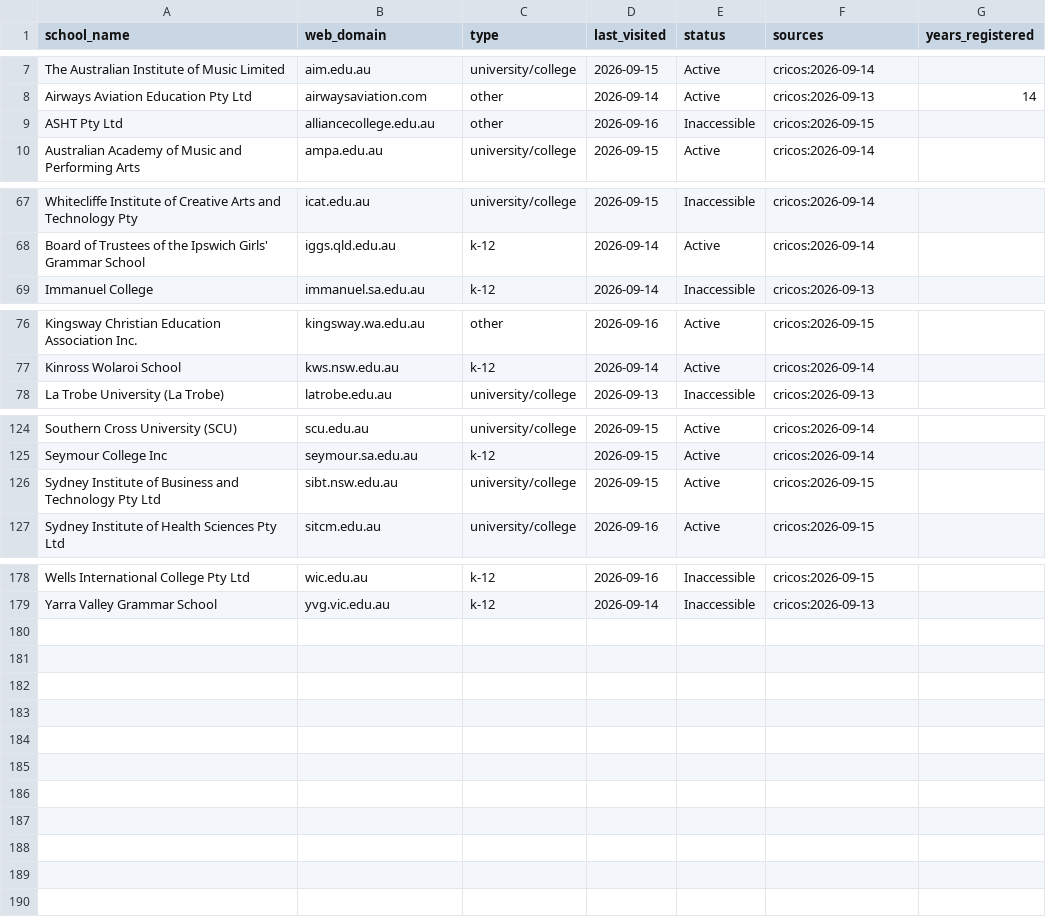
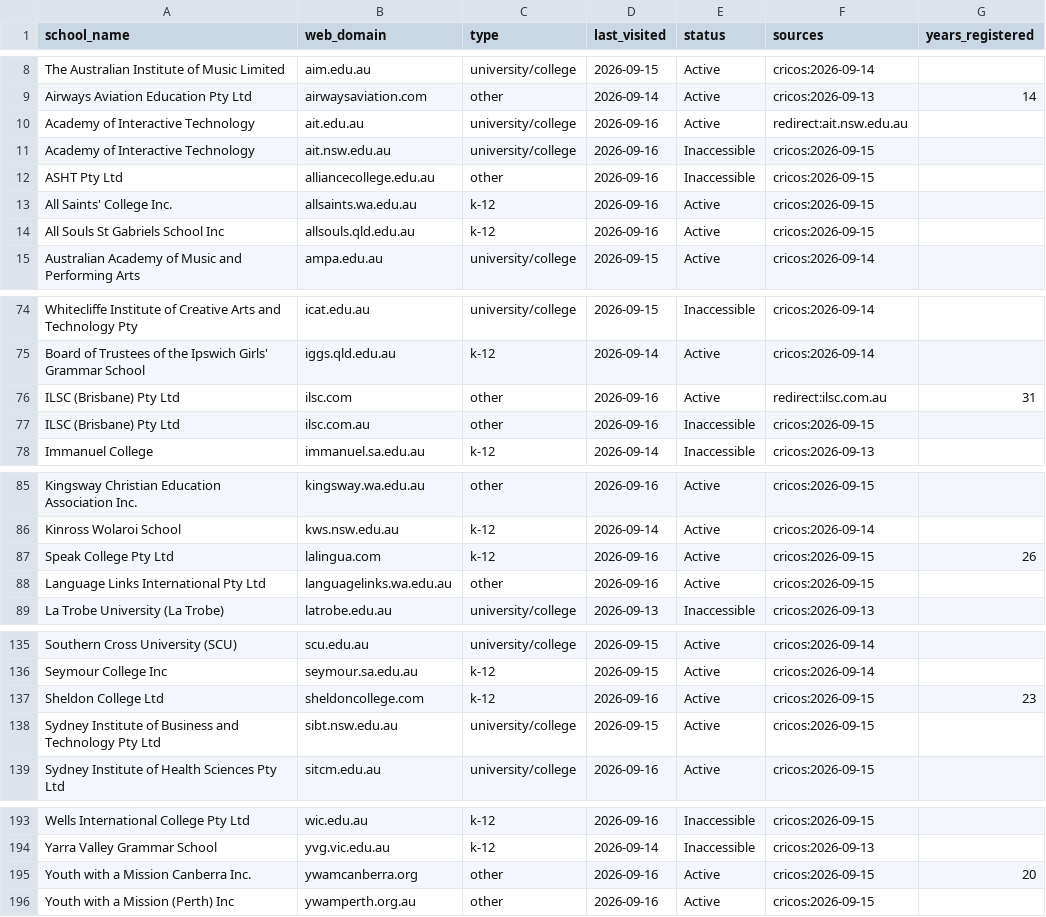
Before and after one commit to yifeiwu/edu-list, a CSV file: data/countries/AU.csv, drawn as a sheet; only a part is shown, gaps mark what is left out; the diff covers the shown part only.

```diff
--- a/data/countries/AU.csv
+++ b/data/countries/AU.csv
@@ -8,3 +9,7 @@ The Australian Institute of Music Limited,aim.edu.au,university/college,2026-09-
 Airways Aviation Education Pty Ltd,airwaysaviation.com,other,2026-09-14,Active,cricos:2026-09-13,14
+Academy of Interactive Technology,ait.edu.au,university/college,2026-09-16,Active,redirect:ait.nsw.edu.au,
+Academy of Interactive Technology,ait.nsw.edu.au,university/college,2026-09-16,Inaccessible,cricos:2026-09-15,
 ASHT Pty Ltd,alliancecollege.edu.au,other,2026-09-16,Inaccessible,cricos:2026-09-15,
+All Saints' College Inc.,allsaints.wa.edu.au,k-12,2026-09-16,Active,cricos:2026-09-15,
+All Souls St Gabriels School Inc,allsouls.qld.edu.au,k-12,2026-09-16,Active,cricos:2026-09-15,
 Australian Academy of Music and Performing Arts,ampa.edu.au,university/college,2026-09-15,Active,cricos:2026-09-14,
@@ -68,2 +75,4 @@ Whitecliffe Institute of Creative Arts and Technology Pty,icat.edu.au,university
 Board of Trustees of the Ipswich Girls' Grammar School,iggs.qld.edu.au,k-12,2026-09-14,Active,cricos:2026-09-14,
+ILSC (Brisbane) Pty Ltd,ilsc.com,other,2026-09-16,Active,redirect:ilsc.com.au,31
+ILSC (Brisbane) Pty Ltd,ilsc.com.au,other,2026-09-16,Inaccessible,cricos:2026-09-15,
 Immanuel College,immanuel.sa.edu.au,k-12,2026-09-14,Inaccessible,cricos:2026-09-13,
@@ -77,2 +86,4 @@ Kingsway Christian Education Association Inc.,kingsway.wa.edu.au,other,2026-09-1
 Kinross Wolaroi School,kws.nsw.edu.au,k-12,2026-09-14,Active,cricos:2026-09-14,
+Speak College Pty Ltd,lalingua.com,k-12,2026-09-16,Active,cricos:2026-09-15,26
+Language Links International Pty Ltd,languagelinks.wa.edu.au,other,2026-09-16,Active,cricos:2026-09-15,
 La Trobe University (La Trobe),latrobe.edu.au,university/college,2026-09-13,Inaccessible,cricos:2026-09-13,
@@ -125,2 +136,3 @@ Southern Cross University (SCU),scu.edu.au,university/college,2026-09-15,Active,
 Seymour College Inc,seymour.sa.edu.au,k-12,2026-09-15,Active,cricos:2026-09-14,
+Sheldon College Ltd,sheldoncollege.com,k-12,2026-09-16,Active,cricos:2026-09-15,23
 Sydney Institute of Business and Technology Pty Ltd,sibt.nsw.edu.au,university/college,2026-09-15,Active,cricos:2026-09-15,
@@ -179 +194,3 @@ Wells International College Pty Ltd,wic.edu.au,k-12,2026-09-16,Inaccessible,cric
 Yarra Valley Grammar School,yvg.vic.edu.au,k-12,2026-09-14,Inaccessible,cricos:2026-09-13,
+Youth with a Mission Canberra Inc.,ywamcanberra.org,other,2026-09-16,Active,cricos:2026-09-15,20
+Youth with a Mission (Perth) Inc,ywamperth.org.au,other,2026-09-16,Active,cricos:2026-09-15,
```
Also changed, not shown: 6 added rows elsewhere in this file, data/countries/BE.csv, data/countries/BR.csv, 22 other files.
